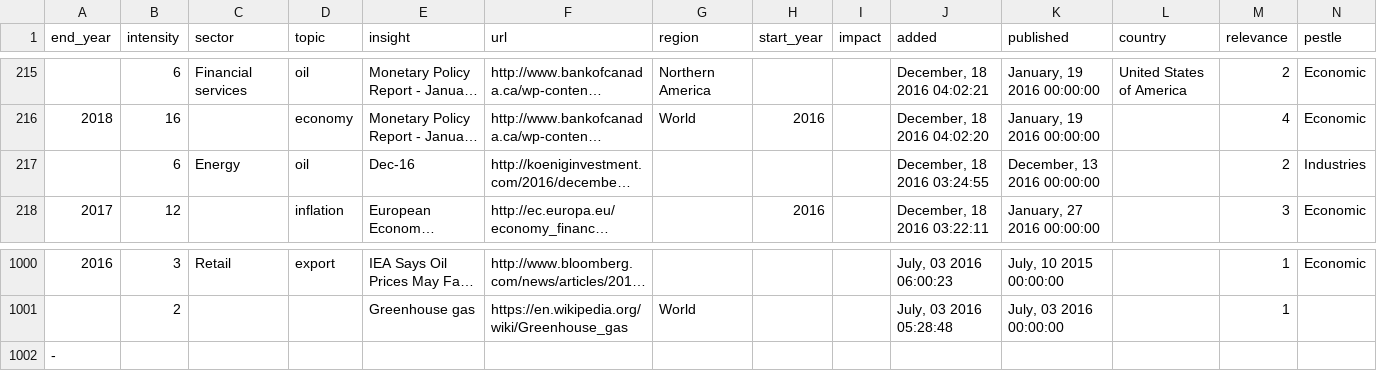
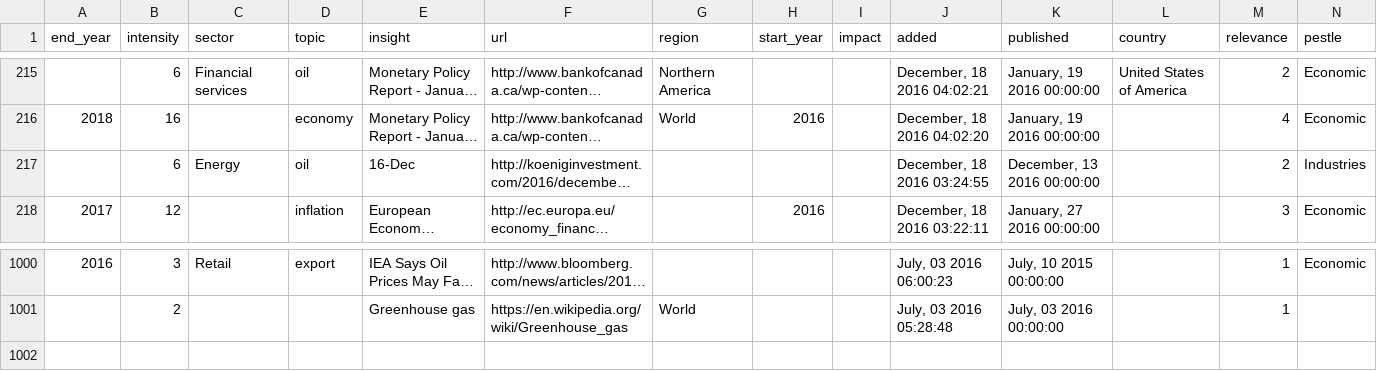
Before and after one commit to pravin5858/black_coffer, a CSV file: jsondata.csv, drawn as a sheet; only a part is shown, gaps mark what is left out; long unchanged cells end in …; rows hold the shown columns only; the diff names each change by its address in the sheet, - before the commit and + after, or states it on an @@ line.

```diff
--- a/jsondata.csv
+++ b/jsondata.csv
-E217 (insight): Dec-16
+E217 (insight): 16-Dec
-row 1002: -
```
Also changed, not shown: 1 other file.
